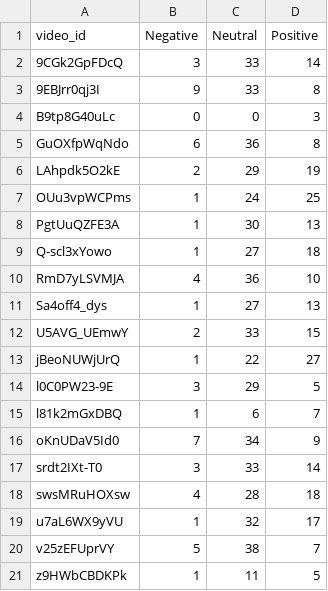
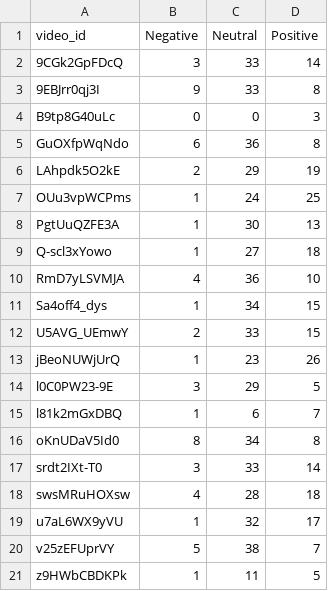
Before and after one commit to tejasreerani/AI-Agentic-YouTube-Comment-Sentiment-Analysis-and-SQL-Reporting-System, a CSV file: video_summary.csv, drawn as a sheet.

```diff
--- a/video_summary.csv
+++ b/video_summary.csv
@@ -10,8 +10,8 @@ Q-scl3xYowo,1,27,18
 RmD7yLSVMJA,4,36,10
-Sa4off4_dys,1,27,13
+Sa4off4_dys,1,34,15
 U5AVG_UEmwY,2,33,15
-jBeoNUWjUrQ,1,22,27
+jBeoNUWjUrQ,1,23,26
 l0C0PW23-9E,3,29,5
 l81k2mGxDBQ,1,6,7
-oKnUDaV5Id0,7,34,9
+oKnUDaV5Id0,8,34,8
 srdt2IXt-T0,3,33,14
```
Also changed, not shown: comments_report.csv, 4 other files.
